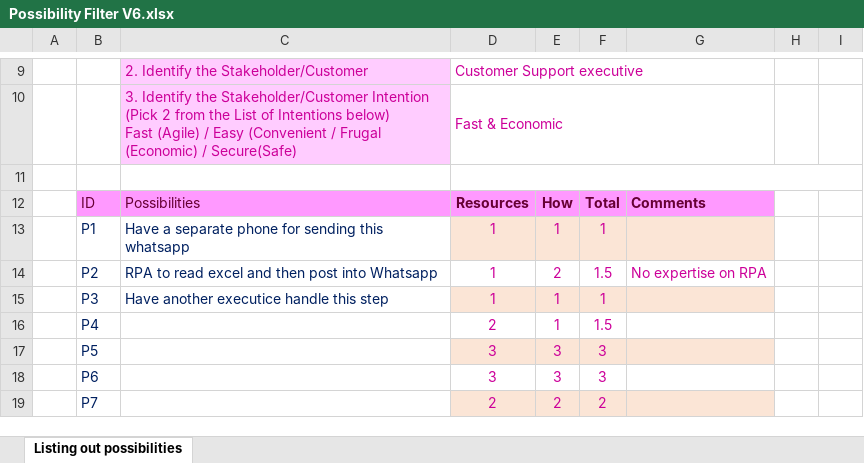
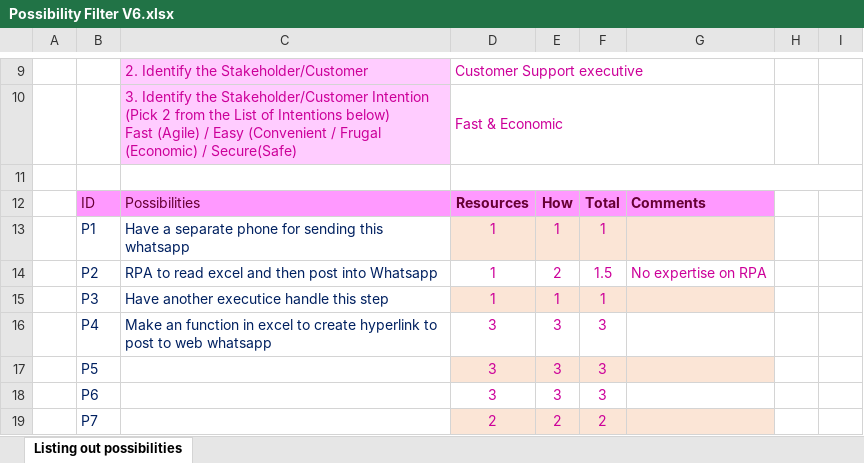
Before and after one commit to tinymagiq/hipoha-framework, an Excel workbook: Downloads/Possibility Filter V6.xlsx, sheet Listing out possibilities, drawn as a sheet; only a part is shown, gaps mark what is left out; values as stored, in another font and other column widths than the file's, no borders; conditional formats and table styles not drawn; the diff names each change by its address in the sheet, - before the commit and + after, or states it on an @@ line.

Commit message:
Example

```diff
--- a/Downloads/Possibility Filter V6.xlsx (sheet Listing out possibilities)
+++ b/Downloads/Possibility Filter V6.xlsx (sheet Listing out possibilities)
-C16: (empty)
+C16: Make an function in excel to create hyperlink to post to web whatsapp
-D16: 2
+D16: 3
-E16: 1
+E16: 3
-F16: 1.5
+F16: 3
```
